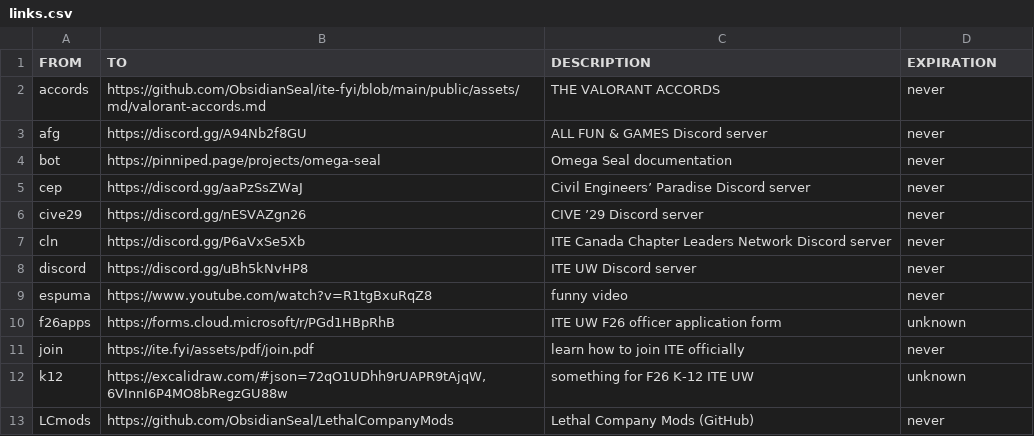
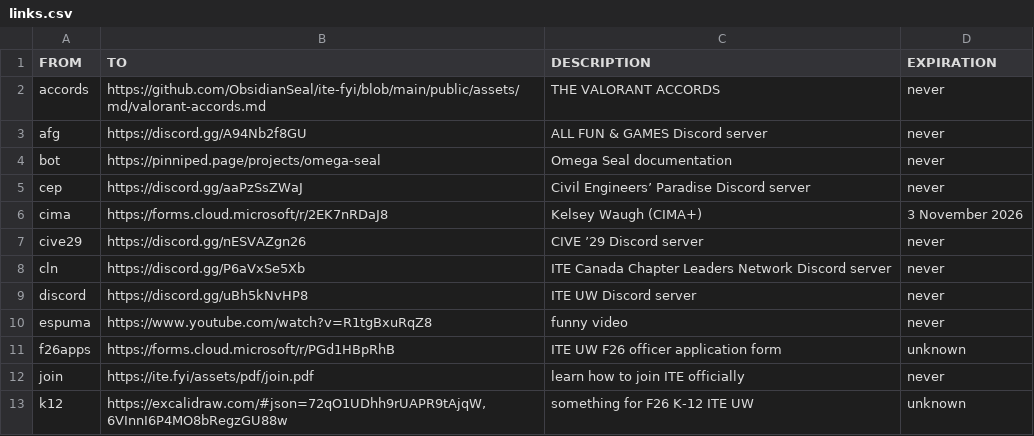
Before and after one commit to ObsidianSeal/ite-fyi, a CSV file: public/assets/csv/links.csv, drawn as a sheet; only a part is shown; the shorter side is filled out with more unchanged rows; the diff names each change by its address in the sheet, - before the commit and + after, or states it on an @@ line.

Commit message:
Add Kelsey Waugh (CIMA+) Form Link

```diff
--- a/public/assets/csv/links.csv
+++ b/public/assets/csv/links.csv
+row 6: cima | https://forms.cloud.microsoft/r/2EK7nRDaJ8 | Kelsey Waugh (CIMA+) | 3 November 2026
```
